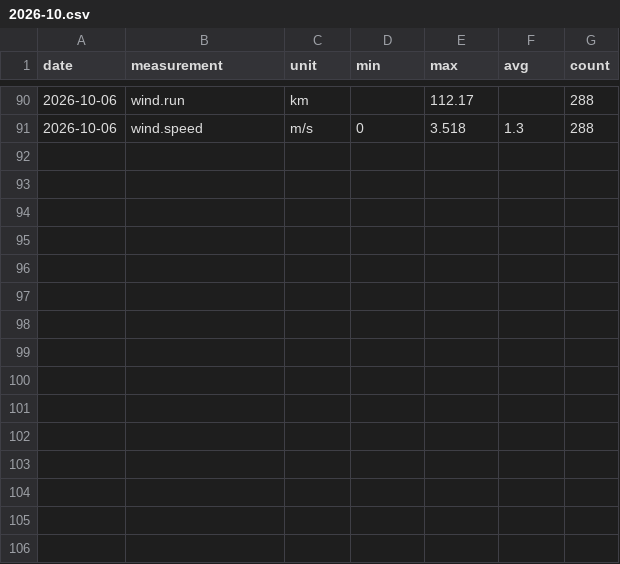
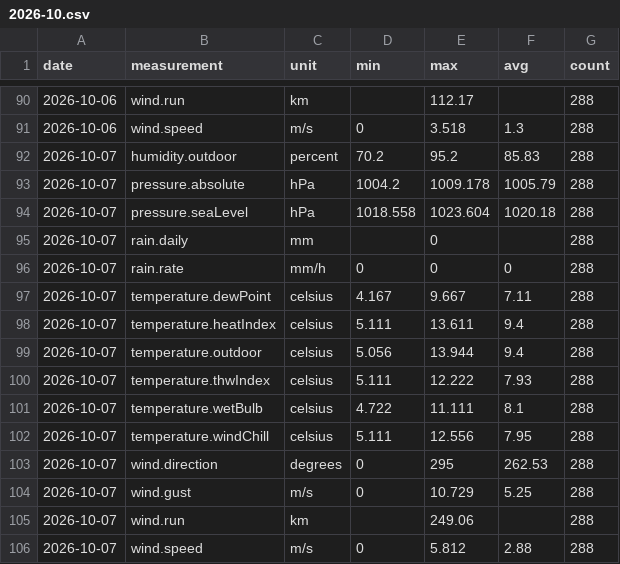
Before and after one commit to lgriffin/weatherlink_website, a CSV file: stations/151987/daily/2026/2026-10.csv, drawn as a sheet; only a part is shown, gaps mark what is left out.

```diff
--- a/stations/151987/daily/2026/2026-10.csv
+++ b/stations/151987/daily/2026/2026-10.csv
@@ -91 +91,16 @@ date,measurement,unit,min,max,avg,count
 2026-10-06,wind.speed,m/s,0,3.518,1.3,288
+2026-10-07,humidity.outdoor,percent,70.2,95.2,85.83,288
+2026-10-07,pressure.absolute,hPa,1004.2,1009.178,1005.79,288
+2026-10-07,pressure.seaLevel,hPa,1018.558,1023.604,1020.18,288
+2026-10-07,rain.daily,mm,,0,,288
+2026-10-07,rain.rate,mm/h,0,0,0,288
+2026-10-07,temperature.dewPoint,celsius,4.167,9.667,7.11,288
+2026-10-07,temperature.heatIndex,celsius,5.111,13.611,9.4,288
+2026-10-07,temperature.outdoor,celsius,5.056,13.944,9.4,288
+2026-10-07,temperature.thwIndex,celsius,5.111,12.222,7.93,288
+2026-10-07,temperature.wetBulb,celsius,4.722,11.111,8.1,288
+2026-10-07,temperature.windChill,celsius,5.111,12.556,7.95,288
+2026-10-07,wind.direction,degrees,0,295,262.53,288
+2026-10-07,wind.gust,m/s,0,10.729,5.25,288
+2026-10-07,wind.run,km,,249.06,,288
+2026-10-07,wind.speed,m/s,0,5.812,2.88,288
```
Also changed, not shown: 3 other files.
